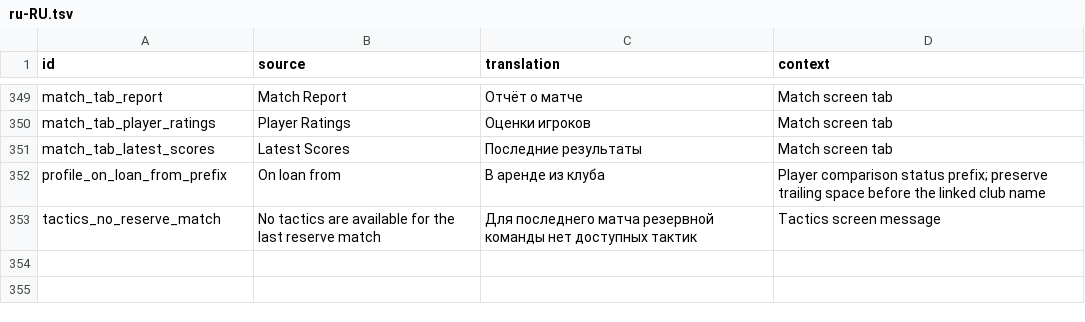
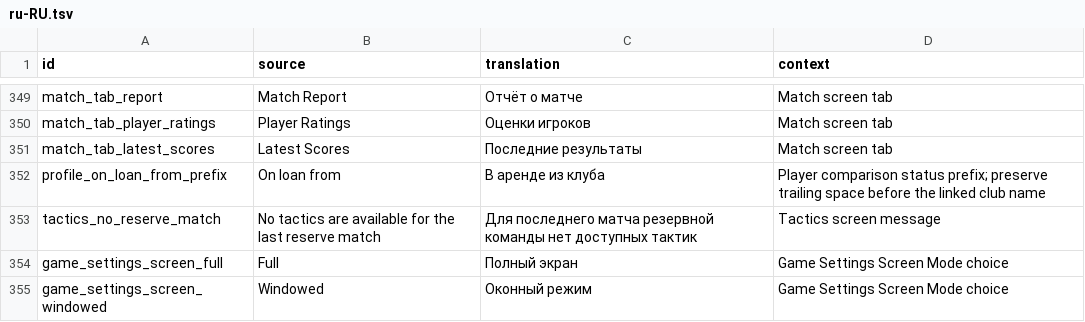
Before and after one commit to theosmanovwork-lang/cm0102-bosman-edition-Russian, a TSV file: locales/ru-RU.tsv, drawn as a sheet; only a part is shown, gaps mark what is left out; the diff names each change by its address in the sheet, - before the commit and + after, or states it on an @@ line.

Commit message:
Add Game Settings Screen Mode choices

```diff
--- a/locales/ru-RU.tsv
+++ b/locales/ru-RU.tsv
+row 354: game_settings_screen_full | Full | Полный экран | Game Settings Screen Mode choice
+row 355: game_settings_screen_windowed | Windowed | Оконный режим | Game Settings Screen Mode choice
```
